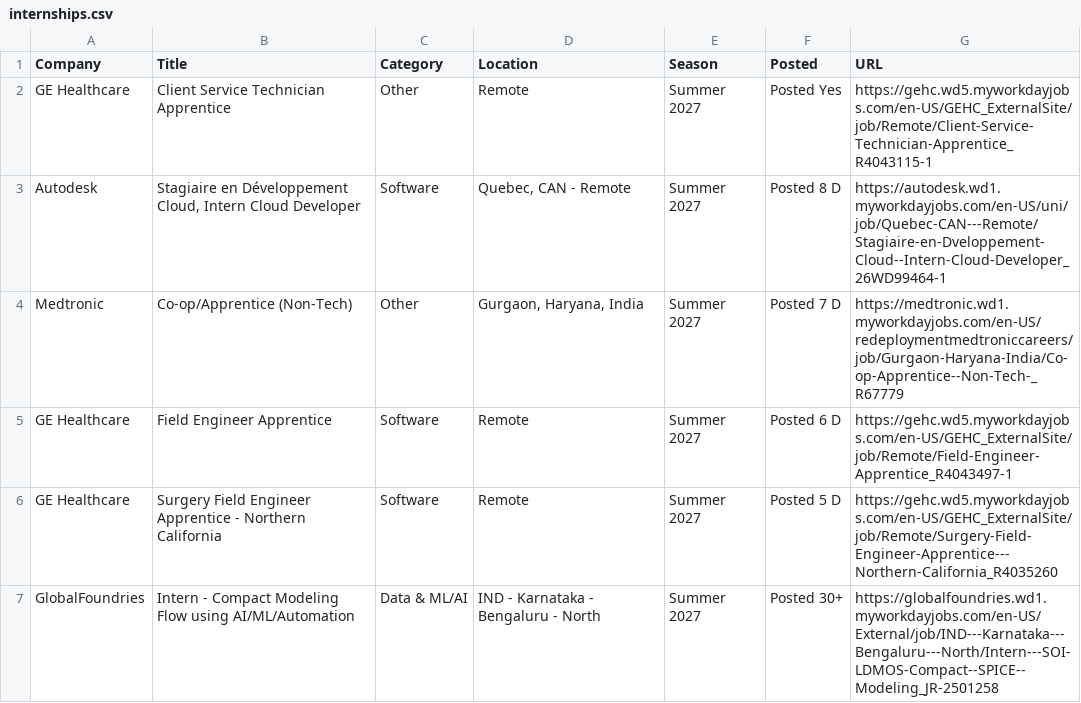
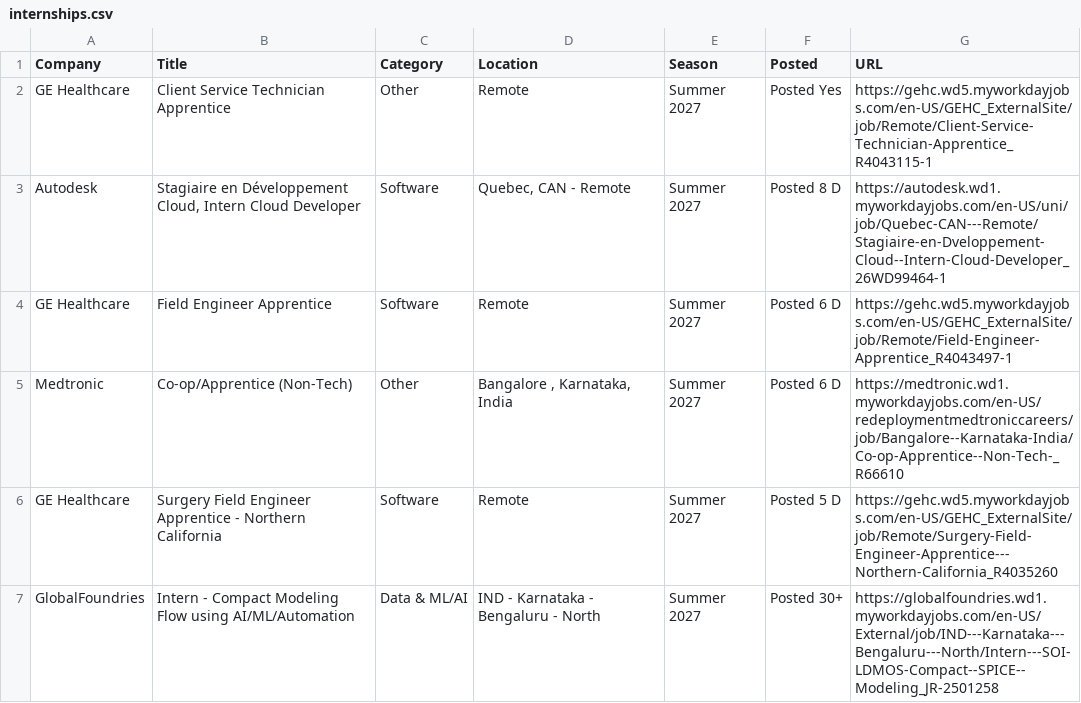
Before and after one commit to 10vulture1005/interns-work, a CSV file: data/internships.csv, drawn as a sheet; only a part is shown; removed rows and columns are numbered as before the commit, all else as after; the diff names each change by its address in the sheet, - before the commit and + after, or states it on an @@ line.

```diff
--- a/data/internships.csv
+++ b/data/internships.csv
-row 4: Medtronic | Co-op/Apprentice (Non-Tech) | Other | Gurgaon, Haryana, India | Summer 2027 | Posted 7 D | https://medtronic.wd1.myworkdayjobs.com/en-US/redeploymentmedtroniccareers/job/Gurgaon-Haryana-India/Co-op-Apprentice--Non-Tech-_R67779
+row 5: Medtronic | Co-op/Apprentice (Non-Tech) | Other | Bangalore , Karnataka, India | Summer 2027 | Posted 6 D | https://medtronic.wd1.myworkdayjobs.com/en-US/redeploymentmedtroniccareers/job/Bangalore--Karnataka-India/Co-op-Apprentice--Non-Tech-_R66610
```
Also changed, not shown: 8 other files.
